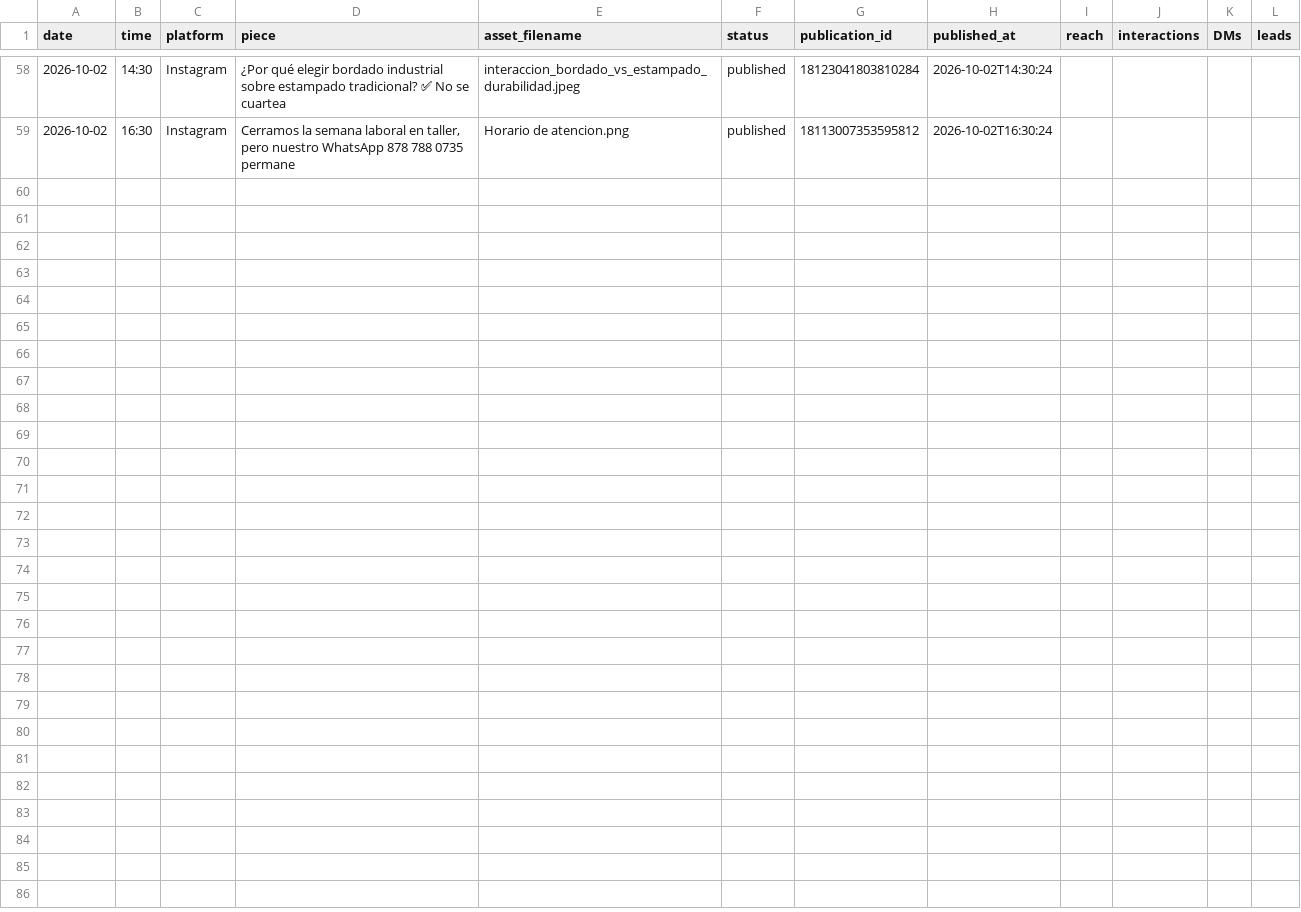
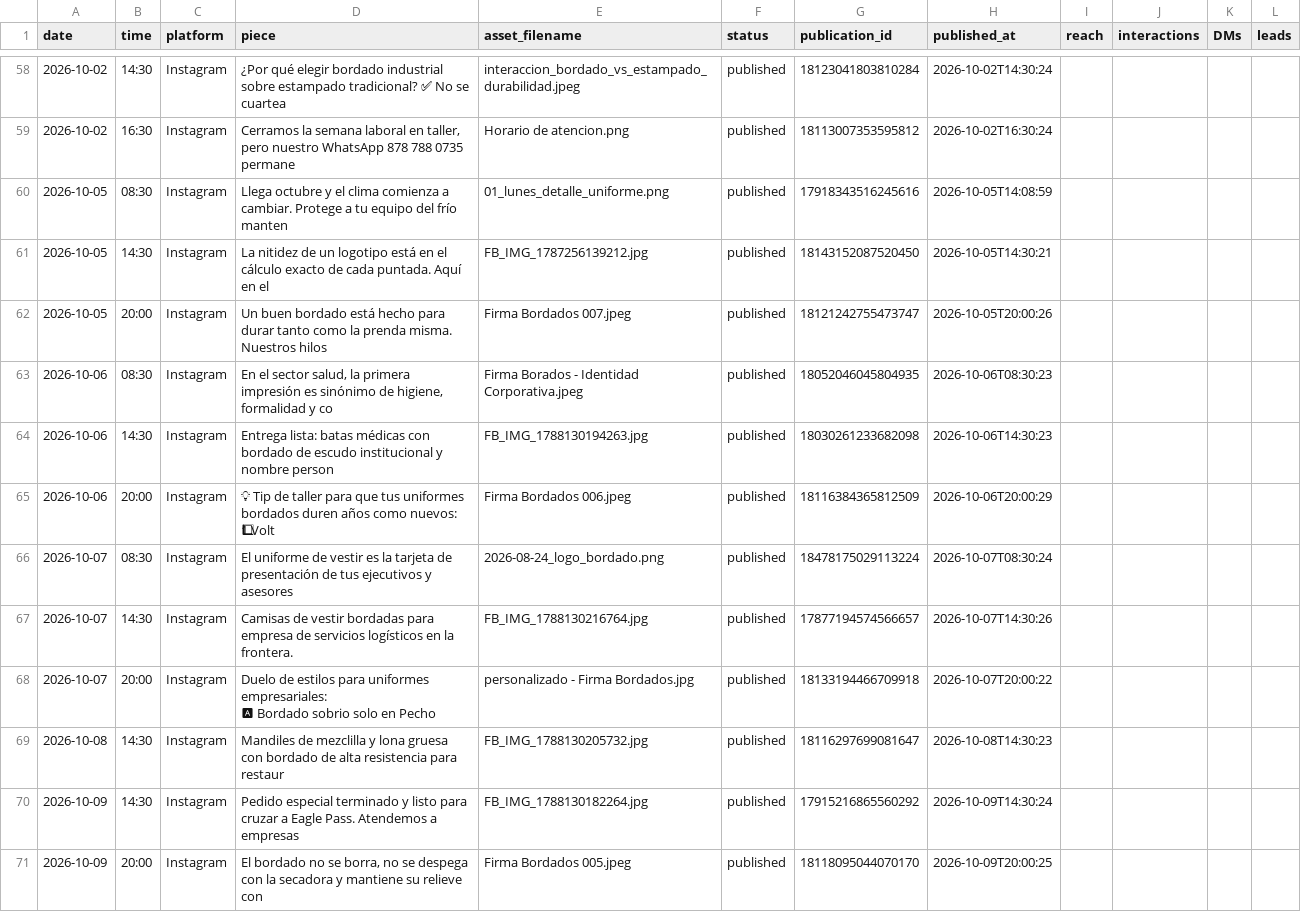
Before and after one commit to iomarketing09-sys/universe-sent-me-growth-os, a CSV file: tenants/firma-bordados/publication_log_week2.csv, drawn as a sheet; only a part is shown, gaps mark what is left out; ↵ is a line break in a cell; the diff names each change by its address in the sheet, - before the commit and + after, or states it on an @@ line.

```diff
--- a/tenants/firma-bordados/publication_log_week2.csv
+++ b/tenants/firma-bordados/publication_log_week2.csv
+row 60: 2026-10-05 | 08:30 | Instagram | Llega octubre y el clima comienza a cambiar. Protege a tu equipo del frío manten | 01_lunes_detalle_uniforme.png | published | 17918343516245616 | 2026-10-05T14:08:59
+row 61: 2026-10-05 | 14:30 | Instagram | La nitidez de un logotipo está en el cálculo exacto de cada puntada. Aquí en el | FB_IMG_1787256139212.jpg | published | 18143152087520450 | 2026-10-05T14:30:21
+row 62: 2026-10-05 | 20:00 | Instagram | Un buen bordado está hecho para durar tanto como la prenda misma. Nuestros hilos | Firma Bordados 007.jpeg | published | 18121242755473747 | 2026-10-05T20:00:26
+row 63: 2026-10-06 | 08:30 | Instagram | En el sector salud, la primera impresión es sinónimo de higiene, formalidad y co | Firma Borados - Identidad Corporativa.jpeg | published | 18052046045804935 | 2026-10-06T08:30:23
+row 64: 2026-10-06 | 14:30 | Instagram | Entrega lista: batas médicas con bordado de escudo institucional y nombre person | FB_IMG_1788130194263.jpg | published | 18030261233682098 | 2026-10-06T14:30:23
+row 65: 2026-10-06 | 20:00 | Instagram | 💡 Tip de taller para que tus uniformes bordados duren años como nuevos: ↵ 1⃣ Volt | Firma Bordados 006.jpeg | published | 18116384365812509 | 2026-10-06T20:00:29
+row 66: 2026-10-07 | 08:30 | Instagram | El uniforme de vestir es la tarjeta de presentación de tus ejecutivos y asesores | 2026-08-24_logo_bordado.png | published | 18478175029113224 | 2026-10-07T08:30:24
+row 67: 2026-10-07 | 14:30 | Instagram | Camisas de vestir bordadas para empresa de servicios logísticos en la frontera. | FB_IMG_1788130216764.jpg | published | 17877194574566657 | 2026-10-07T14:30:26
+row 68: 2026-10-07 | 20:00 | Instagram | Duelo de estilos para uniformes empresariales: ↵ 🅰 Bordado sobrio solo en Pecho | personalizado - Firma Bordados.jpg | published | 18133194466709918 | 2026-10-07T20:00:22
+row 69: 2026-10-08 | 14:30 | Instagram | Mandiles de mezclilla y lona gruesa con bordado de alta resistencia para restaur | FB_IMG_1788130205732.jpg | published | 18116297699081647 | 2026-10-08T14:30:23
+row 70: 2026-10-09 | 14:30 | Instagram | Pedido especial terminado y listo para cruzar a Eagle Pass. Atendemos a empresas | FB_IMG_1788130182264.jpg | published | 17915216865560292 | 2026-10-09T14:30:24
+row 71: 2026-10-09 | 20:00 | Instagram | El bordado no se borra, no se despega con la secadora y mantiene su relieve con | Firma Bordados 005.jpeg | published | 18118095044070170 | 2026-10-09T20:00:25
```
Also changed, not shown: tenants/bam-in-a-can/metrics/metrics_video_log.csv, tenants/micas-art-deco/publication_log_week2.csv, 30 other files.
